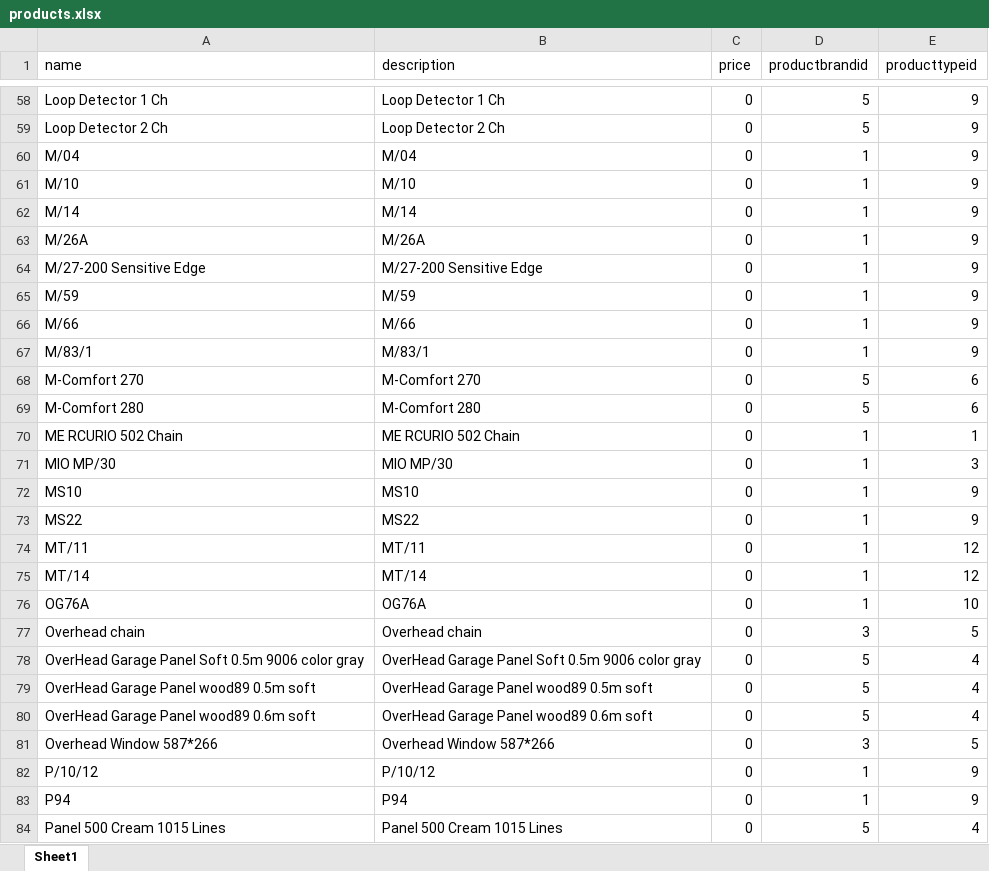
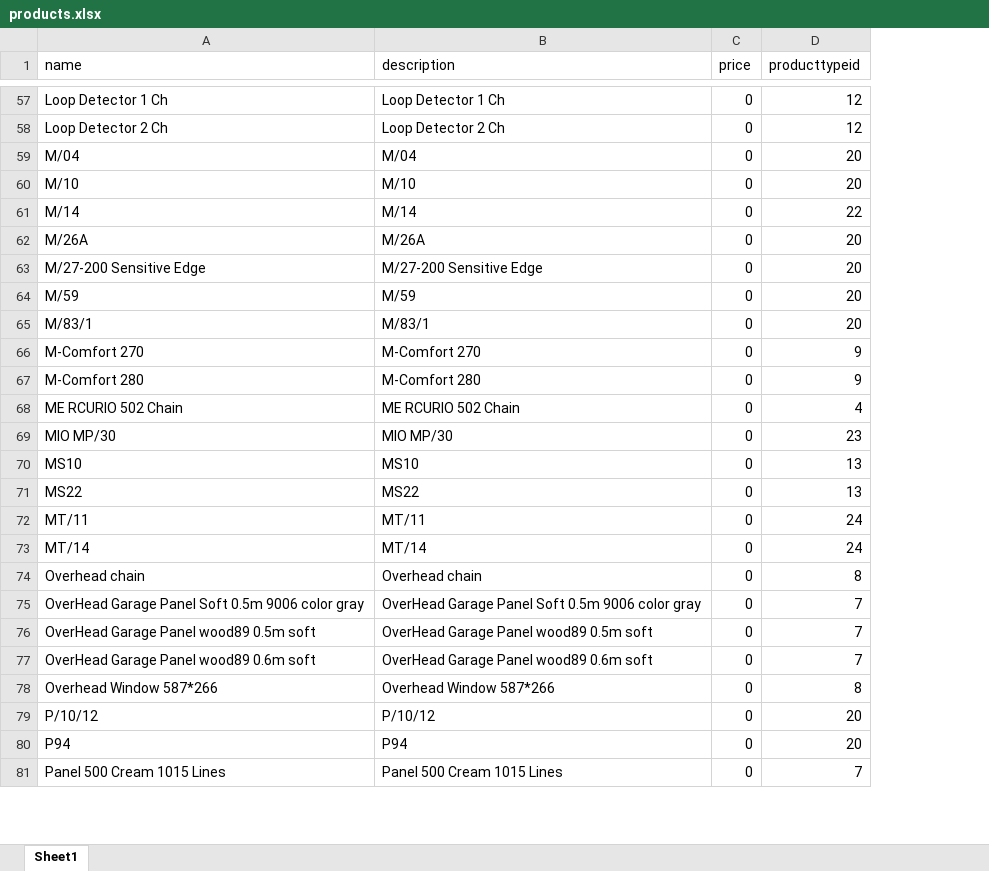
Before and after one commit to KutaibaSattar/ALBAB, an Excel workbook: Entities/DB/SeedData/product/products.xlsx, sheet Sheet1, drawn as a sheet; only a part is shown, gaps mark what is left out; values as stored, in another font and other column widths than the file's, no borders; removed rows and columns are numbered as before the commit, all else as after; the diff covers the shown part only; the diff names each change by its address in the sheet, - before the commit and + after, or states it on an @@ line.

Commit message:
workingonProducts

```diff
--- a/Entities/DB/SeedData/product/products.xlsx (sheet Sheet1)
+++ b/Entities/DB/SeedData/product/products.xlsx (sheet Sheet1)
-column D (productbrandid), rows 58-65: 5 | 5 | 1 | 1 | 1 | 1 | 1 | 1; rows 67-75: 1 | 5 | 5 | 1 | 1 | 1 | 1 | 1 | 1; rows 77-84: 3 | 5 | 5 | 5 | 3 | 1 | 1 | 5
-D57:D58 (producttypeid): 9
+D57:D58 (producttypeid): 12
-D59:D60 (producttypeid): 9
+D59:D60 (producttypeid): 20
-D61 (producttypeid): 9
+D61 (producttypeid): 22
-D62:D64 (producttypeid): 9
+D62:D64 (producttypeid): 20
-row 66: M/66 | M/66 | 0 | 1 | 9
-D65 (producttypeid): 9
+D65 (producttypeid): 20
-D66:D67 (producttypeid): 6
+D66:D67 (producttypeid): 9
-D68 (producttypeid): 1
+D68 (producttypeid): 4
-D69 (producttypeid): 3
+D69 (producttypeid): 23
-D70:D71 (producttypeid): 9
+D70:D71 (producttypeid): 13
-D72:D73 (producttypeid): 12
+D72:D73 (producttypeid): 24
-row 76: OG76A | OG76A | 0 | 1 | 10
-D74 (producttypeid): 5
+D74 (producttypeid): 8
-D75:D77 (producttypeid): 4
+D75:D77 (producttypeid): 7
-D78 (producttypeid): 5
+D78 (producttypeid): 8
-D79:D80 (producttypeid): 9
+D79:D80 (producttypeid): 20
-D81 (producttypeid): 4
+D81 (producttypeid): 7
```
Also changed, not shown: 1 removed row and 65 edited cells elsewhere in this sheet, Entities/DB/SeedData/product/brand.xlsx, 23 other files.
